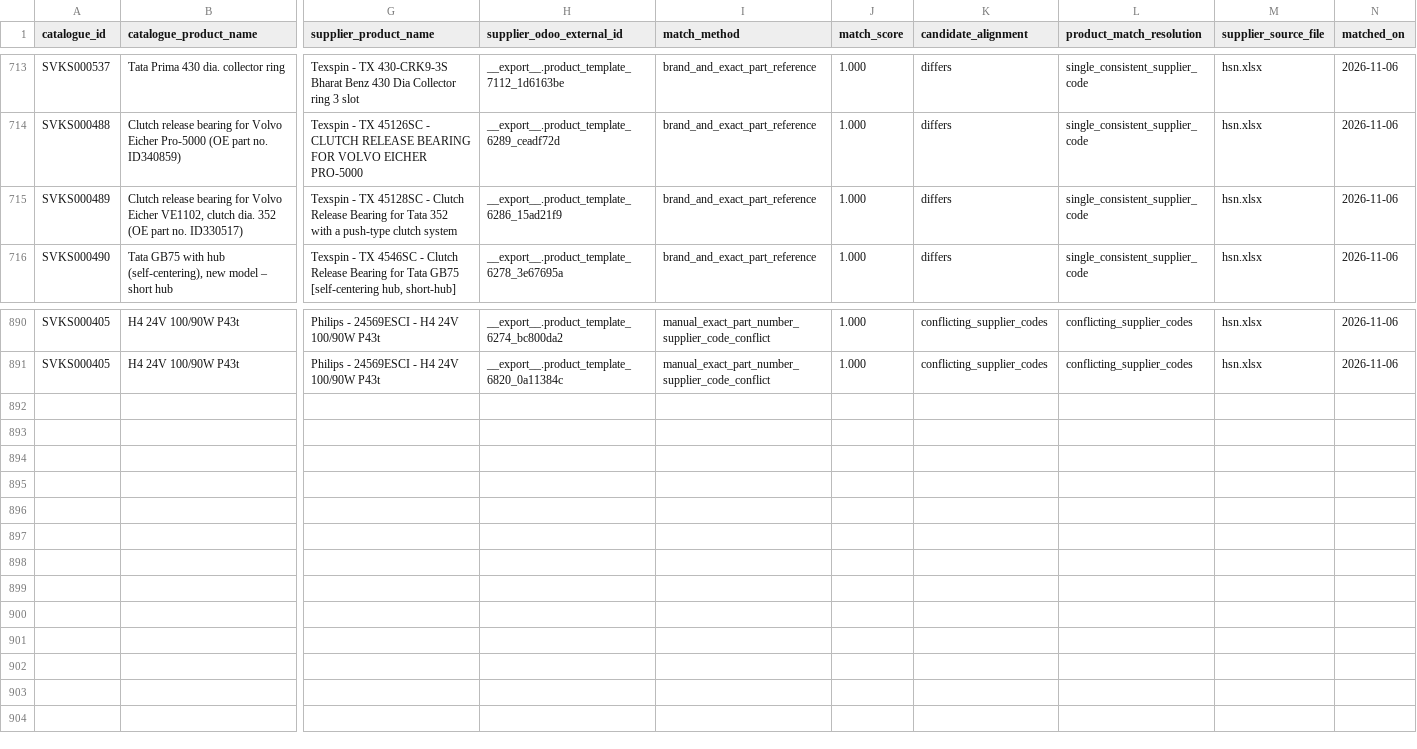
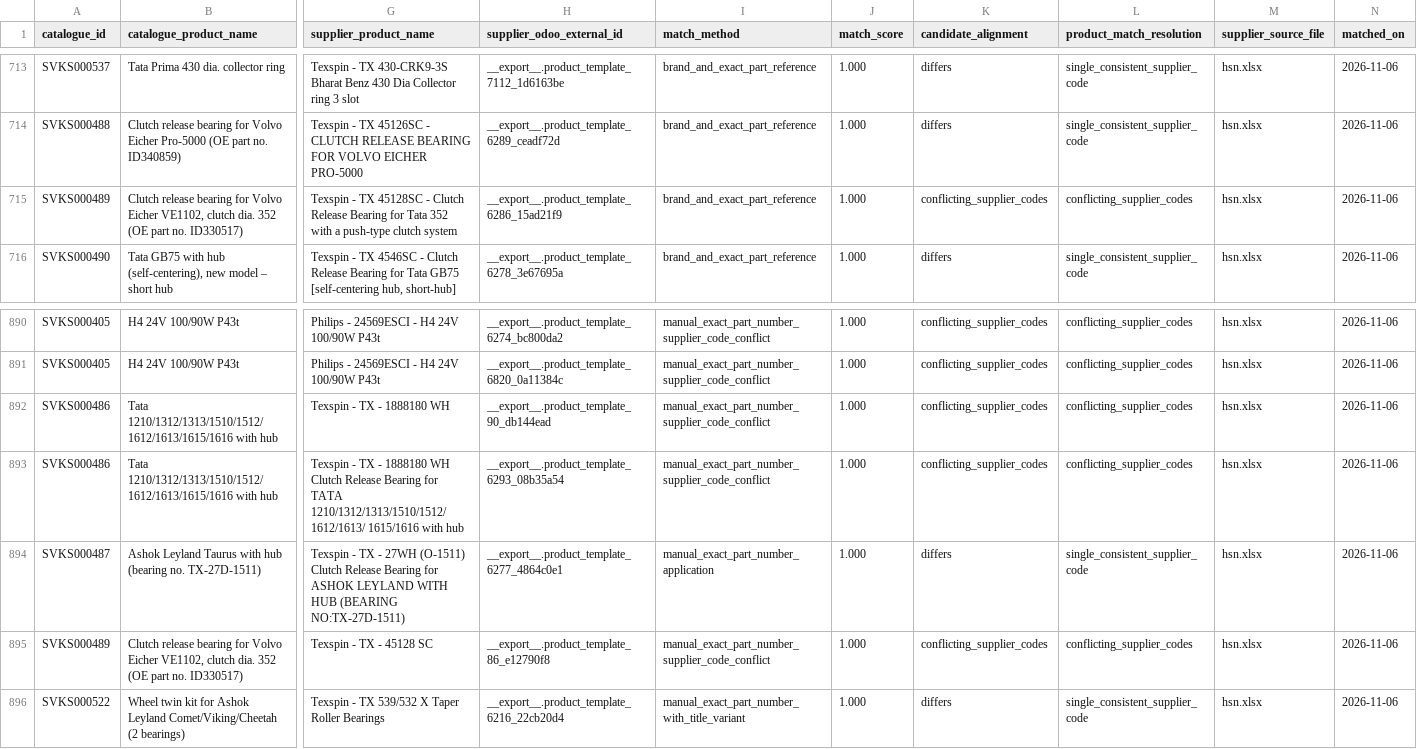
Before and after one commit to mssouviks-tech/souviks-website, a CSV file: docs/audit/hsn-supplier-invoice-matches-2026-11-06.csv, drawn as a sheet; only a part is shown, gaps mark what is left out; rows hold the shown columns only; the diff names each change by its address in the sheet, - before the commit and + after, or states it on an @@ line.

Commit message:
Add exact Texspin bearing references and retain code conflicts

```diff
--- a/docs/audit/hsn-supplier-invoice-matches-2026-11-06.csv
+++ b/docs/audit/hsn-supplier-invoice-matches-2026-11-06.csv
-K715 (candidate_alignment): differs
+K715 (candidate_alignment): conflicting_supplier_codes
-L715 (product_match_resolution): single_consistent_supplier_code
+L715 (product_match_resolution): conflicting_supplier_codes
+row 892: SVKS000486 | Tata 1210/1312/1313/1510/1512/1612/1613/1615/1616 with hub | Texspin - TX - 1888180 WH | __export__.product_template_90_db144ead | manual_exact_part_number_supplier_code_conflict | 1.000 | conflicting_supplier_codes | conflicting_supplier_codes | hsn.xlsx | 2026-11-06
+row 893: SVKS000486 | Tata 1210/1312/1313/1510/1512/1612/1613/1615/1616 with hub | Texspin - TX - 1888180 WH Clutch Release Bearing for TATA 1210/1312/1313/1510/1512/1612/1613/ 1615/1616 with hub | __export__.product_template_6293_08b35a54 | manual_exact_part_number_supplier_code_conflict | 1.000 | conflicting_supplier_codes | conflicting_supplier_codes | hsn.xlsx | 2026-11-06
+row 894: SVKS000487 | Ashok Leyland Taurus with hub (bearing no. TX-27D-1511) | Texspin - TX - 27WH (O-1511) Clutch Release Bearing for ASHOK LEYLAND WITH HUB (BEARING NO:TX-27D-1511) | __export__.product_template_6277_4864c0e1 | manual_exact_part_number_application | 1.000 | differs | single_consistent_supplier_code | hsn.xlsx | 2026-11-06
+row 895: SVKS000489 | Clutch release bearing for Volvo Eicher VE1102, clutch dia. 352 (OE part no. ID330517) | Texspin - TX - 45128 SC | __export__.product_template_86_e12790f8 | manual_exact_part_number_supplier_code_conflict | 1.000 | conflicting_supplier_codes | conflicting_supplier_codes | hsn.xlsx | 2026-11-06
+row 896: SVKS000522 | Wheel twin kit for Ashok Leyland Comet/Viking/Cheetah (2 bearings) | Texspin - TX 539/532 X Taper Roller Bearings | __export__.product_template_6216_22cb20d4 | manual_exact_part_number_with_title_variant | 1.000 | differs | single_consistent_supplier_code | hsn.xlsx | 2026-11-06
```
